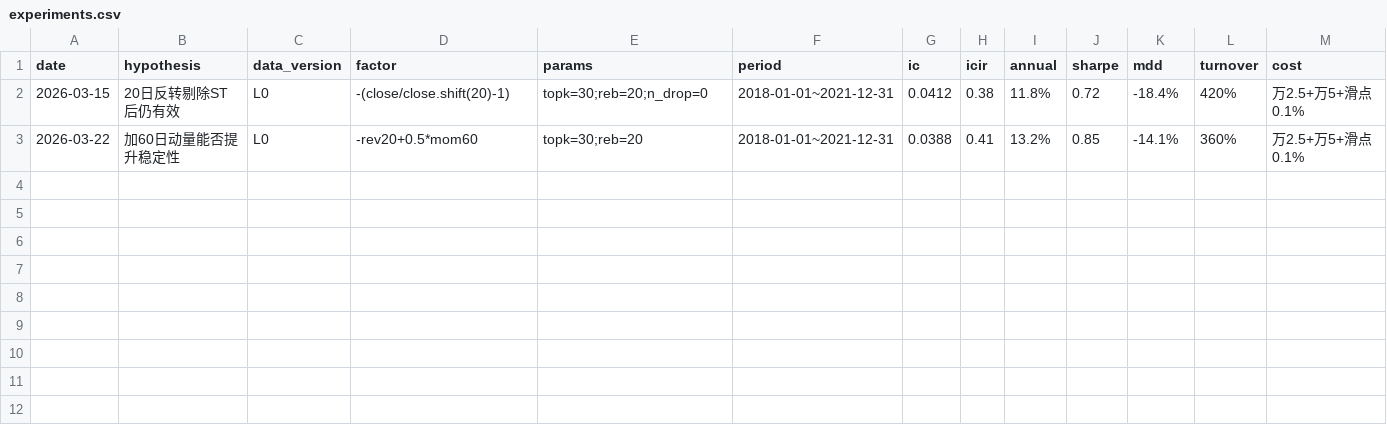
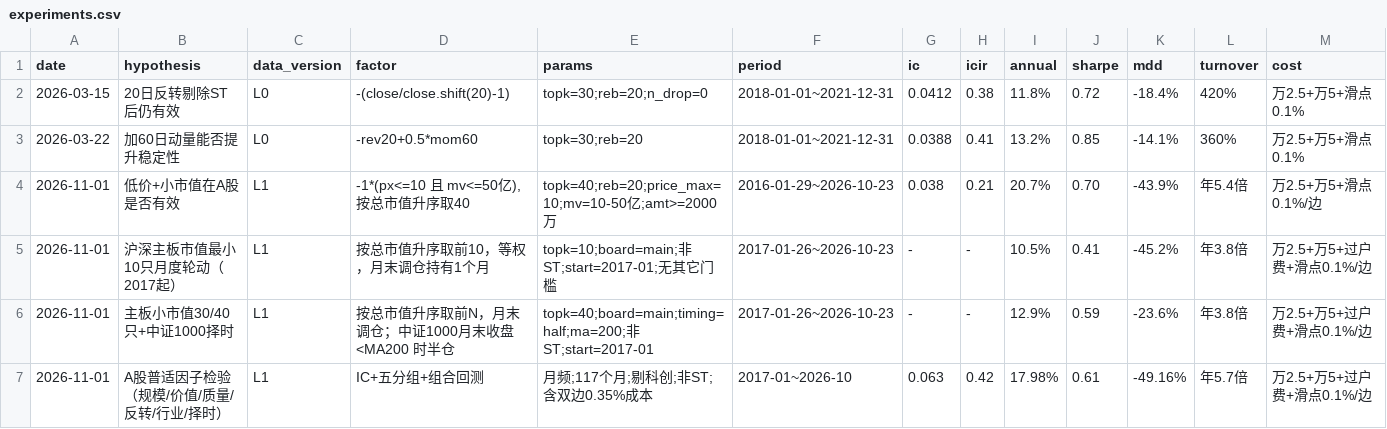
Before and after one commit to LinNego/QuantMind, a CSV file: research/experiments.csv, drawn as a sheet; only a part is shown; rows hold the shown columns only; the diff names each change by its address in the sheet, - before the commit and + after, or states it on an @@ line.

Commit message:
feat(research): 小市值策略回测脚本 + 3 份研究报告 + 9 张图表
新增独立的月度轮动回测脚本（不依赖 qlib/PG，直读 QuantDB parquet）：
- scripts/backtest_low_price_small_cap.py
  支持 --board main|ex_star|all、--topk、--price-max/--mv-max、
  --min-price/--min-amount/--min-mv/--min-listed-days、--start/--end、
  --timing none|half|flat + --timing-symbol/--timing-ma、--charts/--json。
  口径：月末收盘出信号、T+1 开盘成交、后复权收益、双边 0.35% 成本、
  剔除 ST/退市风险/停牌/一字涨停，返回净值、逐年、换手与指数对照。

新增 3 份研究报告：
- docs/低价股小市值策略研究.md
  股价×市值热力图、40 只低价小市值组合（2016 起年化 20.66%）、归因与容量。
- docs/主板小市值十只轮动.md
  沪深主板市值最小 10 只（2017 起年化 10.52%、回撤 -45.24%）、
  持仓数敏感性（10→40 只年化升至 17.68%）、
  中证 1000 MA60/120/200 择时对比（MA200 最优：12.86%/-23.55%）。
- docs/A股普适因子_数据检验.md
  117 个月截面因子检验：短期反转 IC +0.063(t=4.6) > 低 PB(t=3.6) >
  高股息(t=3.3) > 低 PE(t=2.5) > 规模尾部(t=0.8)；ROE(t=1.4) 无效；
  行业层面是反转不是动量（3 月 IC -0.055）。

修订：逐年收益改按「实际持仓月份」归集。原先按信号日分组会把 12 月那期
（次年 1 月才结算）算进上一年，逐年数字整体错位一个月（例：2024 年
-0.1% 曾被报成 +31%）。总量指标（年化/夏普/回撤）不受影响。

research/experiments.csv 追加 4 条实验记录。

```diff
--- a/research/experiments.csv
+++ b/research/experiments.csv
+row 4: 2026-11-01 | 低价+小市值在A股是否有效 | L1 | -1*(px<=10 且 mv<=50亿), 按总市值升序取40 | topk=40;reb=20;price_max=10;mv=10-50亿;amt>=2000万 | 2016-01-29~2026-10-23 | 0.038 | 0.21 | 20.7% | 0.70 | -43.9% | 年5.4倍 | 万2.5+万5+滑点0.1%/边
+row 5: 2026-11-01 | 沪深主板市值最小10只月度轮动（2017起） | L1 | 按总市值升序取前10，等权，月末调仓持有1个月 | topk=10;board=main;非ST;start=2017-01;无其它门槛 | 2017-01-26~2026-10-23 | - | - | 10.5% | 0.41 | -45.2% | 年3.8倍 | 万2.5+万5+过户费+滑点0.1%/边
+row 6: 2026-11-01 | 主板小市值30/40只+中证1000择时 | L1 | 按总市值升序取前N，月末调仓；中证1000月末收盘<MA200 时半仓 | topk=40;board=main;timing=half;ma=200;非ST;start=2017-01 | 2017-01-26~2026-10-23 | - | - | 12.9% | 0.59 | -23.6% | 年3.8倍 | 万2.5+万5+过户费+滑点0.1%/边
+row 7: 2026-11-01 | A股普适因子检验（规模/价值/质量/反转/行业/择时） | L1 | IC+五分组+组合回测 | 月频;117个月;剔科创;非ST;含双边0.35%成本 | 2017-01~2026-10 | 0.063 | 0.42 | 17.98% | 0.61 | -49.16% | 年5.7倍 | 万2.5+万5+过户费+滑点0.1%/边
```
Also changed, not shown: 13 other files.
